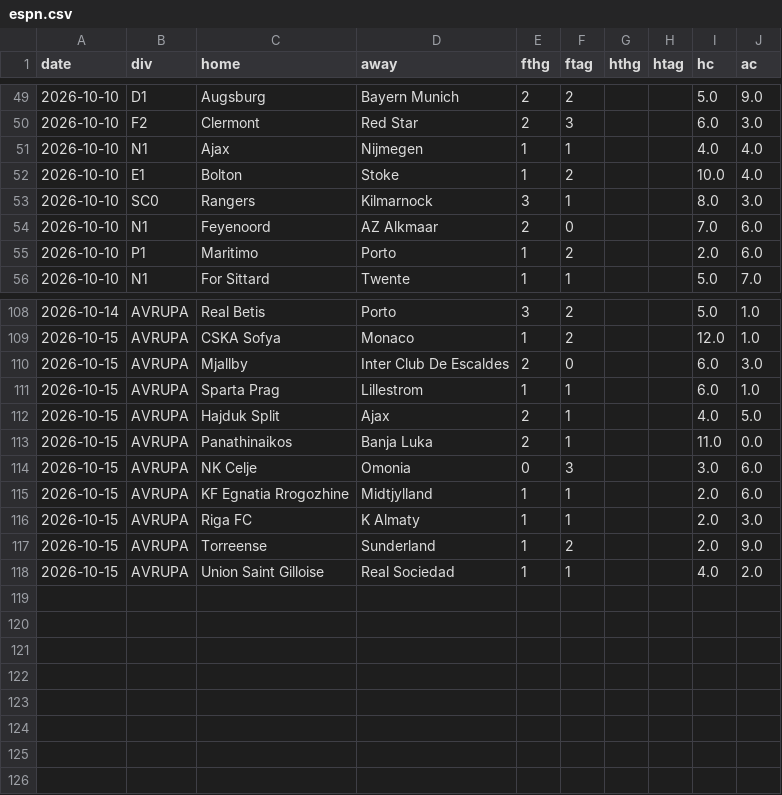
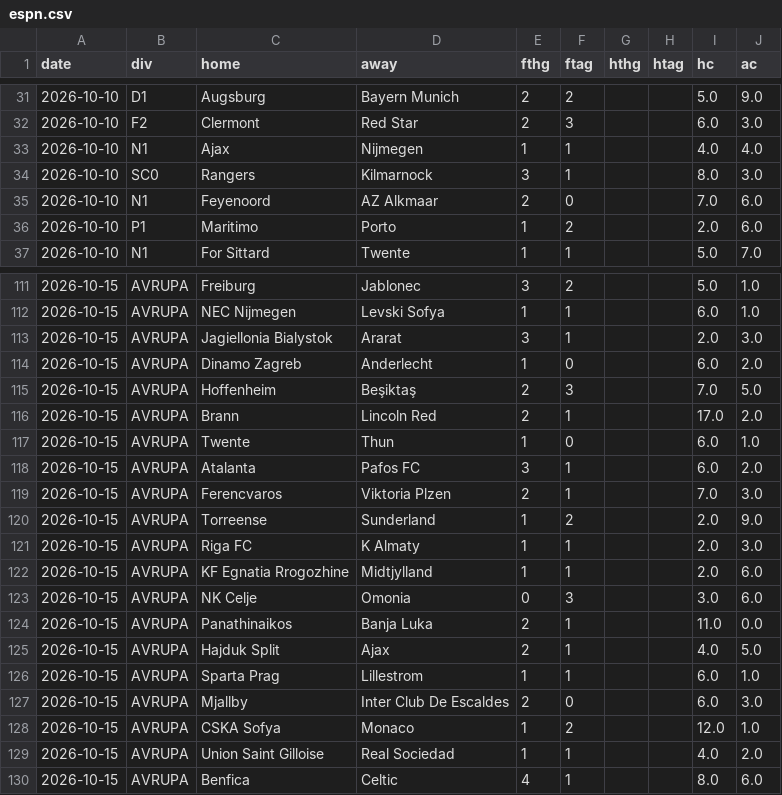
Before and after one commit to Armann13/valuebet, a CSV file: data/raw/kulup/espn.csv, drawn as a sheet; only a part is shown, gaps mark what is left out; the diff covers the shown part only.

```diff
--- a/data/raw/kulup/espn.csv
+++ b/data/raw/kulup/espn.csv
@@ -51,3 +33,2 @@ date,div,home,away,fthg,ftag,hthg,htag,hc,ac
 2026-10-10,N1,Ajax,Nijmegen,1,1,,,4.0,4.0
-2026-10-10,E1,Bolton,Stoke,1,2,,,10.0,4.0
 2026-10-10,SC0,Rangers,Kilmarnock,3,1,,,8.0,3.0
@@ -108,11 +111,20 @@ date,div,home,away,fthg,ftag,hthg,htag,hc,ac
-2026-10-14,AVRUPA,Real Betis,Porto,3,2,,,5.0,1.0
+2026-10-15,AVRUPA,Freiburg,Jablonec,3,2,,,5.0,1.0
+2026-10-15,AVRUPA,NEC Nijmegen,Levski Sofya,1,1,,,6.0,1.0
+2026-10-15,AVRUPA,Jagiellonia Bialystok,Ararat,3,1,,,2.0,3.0
+2026-10-15,AVRUPA,Dinamo Zagreb,Anderlecht,1,0,,,6.0,2.0
+2026-10-15,AVRUPA,Hoffenheim,Beşiktaş,2,3,,,7.0,5.0
+2026-10-15,AVRUPA,Brann,Lincoln Red,2,1,,,17.0,2.0
+2026-10-15,AVRUPA,Twente,Thun,1,0,,,6.0,1.0
+2026-10-15,AVRUPA,Atalanta,Pafos FC,3,1,,,6.0,2.0
+2026-10-15,AVRUPA,Ferencvaros,Viktoria Plzen,2,1,,,7.0,3.0
+2026-10-15,AVRUPA,Torreense,Sunderland,1,2,,,2.0,9.0
+2026-10-15,AVRUPA,Riga FC,K Almaty,1,1,,,2.0,3.0
+2026-10-15,AVRUPA,KF Egnatia Rrogozhine,Midtjylland,1,1,,,2.0,6.0
+2026-10-15,AVRUPA,NK Celje,Omonia,0,3,,,3.0,6.0
+2026-10-15,AVRUPA,Panathinaikos,Banja Luka,2,1,,,11.0,0.0
+2026-10-15,AVRUPA,Hajduk Split,Ajax,2,1,,,4.0,5.0
+2026-10-15,AVRUPA,Sparta Prag,Lillestrom,1,1,,,6.0,1.0
+2026-10-15,AVRUPA,Mjallby,Inter Club De Escaldes,2,0,,,6.0,3.0
 2026-10-15,AVRUPA,CSKA Sofya,Monaco,1,2,,,12.0,1.0
-2026-10-15,AVRUPA,Mjallby,Inter Club De Escaldes,2,0,,,6.0,3.0
-2026-10-15,AVRUPA,Sparta Prag,Lillestrom,1,1,,,6.0,1.0
-2026-10-15,AVRUPA,Hajduk Split,Ajax,2,1,,,4.0,5.0
-2026-10-15,AVRUPA,Panathinaikos,Banja Luka,2,1,,,11.0,0.0
-2026-10-15,AVRUPA,NK Celje,Omonia,0,3,,,3.0,6.0
-2026-10-15,AVRUPA,KF Egnatia Rrogozhine,Midtjylland,1,1,,,2.0,6.0
-2026-10-15,AVRUPA,Riga FC,K Almaty,1,1,,,2.0,3.0
-2026-10-15,AVRUPA,Torreense,Sunderland,1,2,,,2.0,9.0
 2026-10-15,AVRUPA,Union Saint Gilloise,Real Sociedad,1,1,,,4.0,2.0
+2026-10-15,AVRUPA,Benfica,Celtic,4,1,,,8.0,6.0
```
Also changed, not shown: 3 added rows and 70 moved rows elsewhere in this file, data/raw/milli/espn.csv, tavsiyeler/gecmis.csv, 13 other files.
